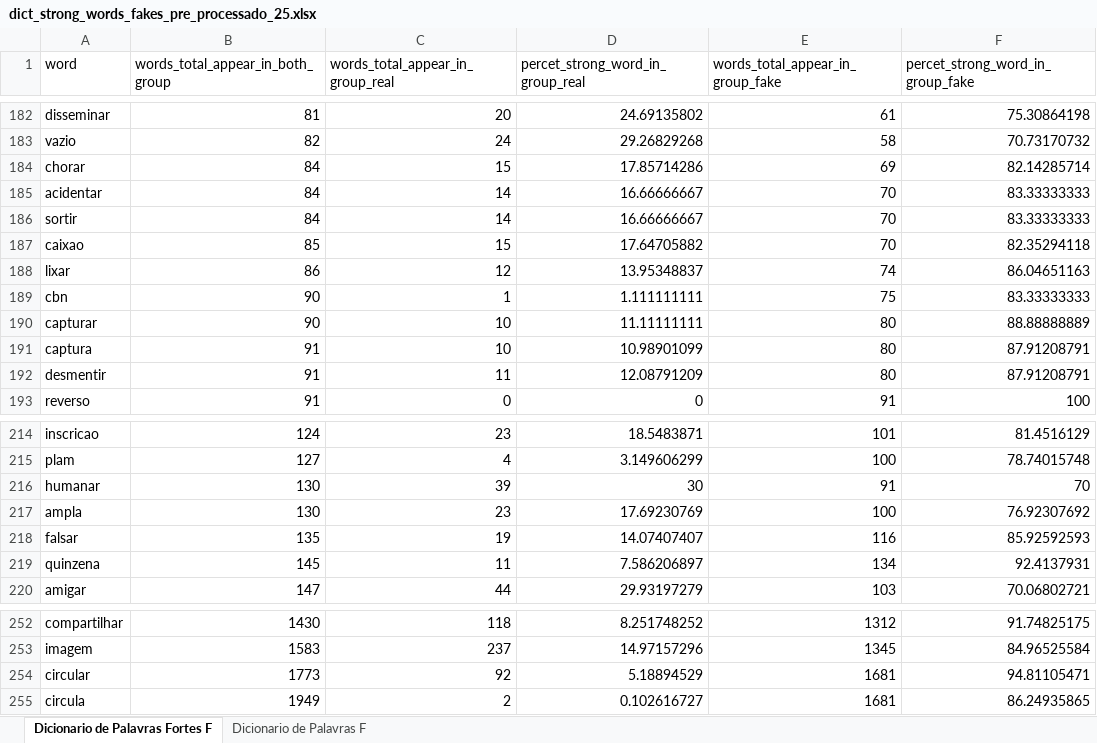
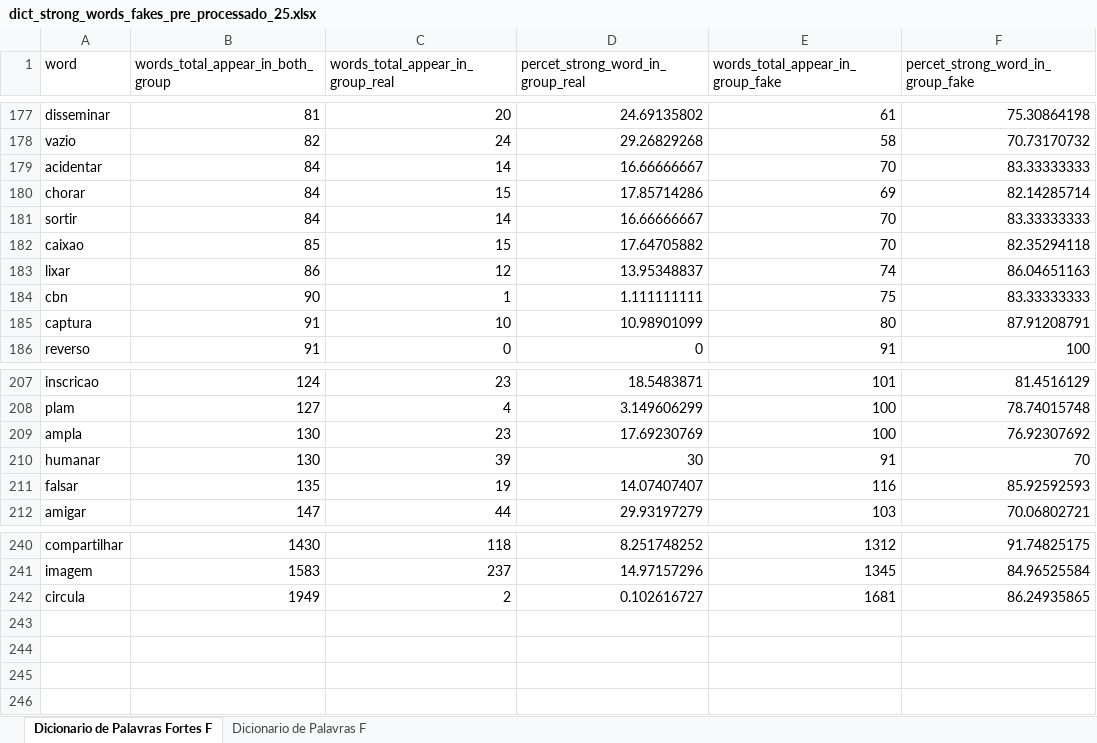
Before and after one commit to dyego-hcb/create-dictionarys, an Excel workbook: create_dictionarys/output/dict_strong_words_fakes_pre_processado_25.xlsx, sheet Dicionario de Palavras Fortes F, drawn as a sheet; only a part is shown, gaps mark what is left out; values as stored, in another font and other column widths than the file's, no borders; removed rows and columns are numbered as before the commit, all else as after; the diff covers the shown part only; the diff names each change by its address in the sheet, - before the commit and + after, or states it on an @@ line.

```diff
--- a/create_dictionarys/output/dict_strong_words_fakes_pre_processado_25.xlsx (sheet Dicionario de Palavras Fortes F)
+++ b/create_dictionarys/output/dict_strong_words_fakes_pre_processado_25.xlsx (sheet Dicionario de Palavras Fortes F)
@@ row 185 moved to row 179: acidentar @@
-row 190: capturar | 90 | 10 | 11.11111111 | 80 | 88.88888889
-row 192: desmentir | 91 | 11 | 12.08791209 | 80 | 87.91208791
@@ row 217 moved to row 209: ampla @@
-row 219: quinzena | 145 | 11 | 7.586206897 | 134 | 92.4137931
-row 254: circular | 1773 | 92 | 5.18894529 | 1681 | 94.81105471
```
Also changed, not shown: 9 removed rows and 66 moved rows elsewhere in this sheet, create_dictionarys/output/dict_notice_relevant_info_fakes.xlsx, create_dictionarys/output/dict_notice_relevant_info_reais.xlsx, 17 other files.
